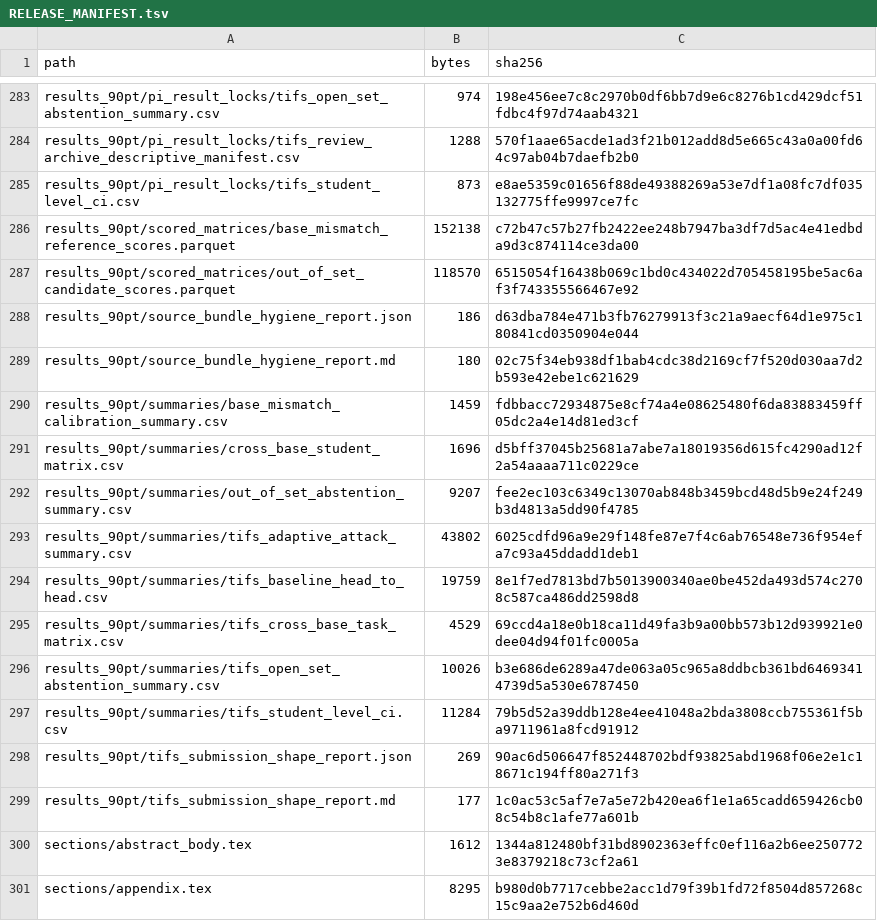
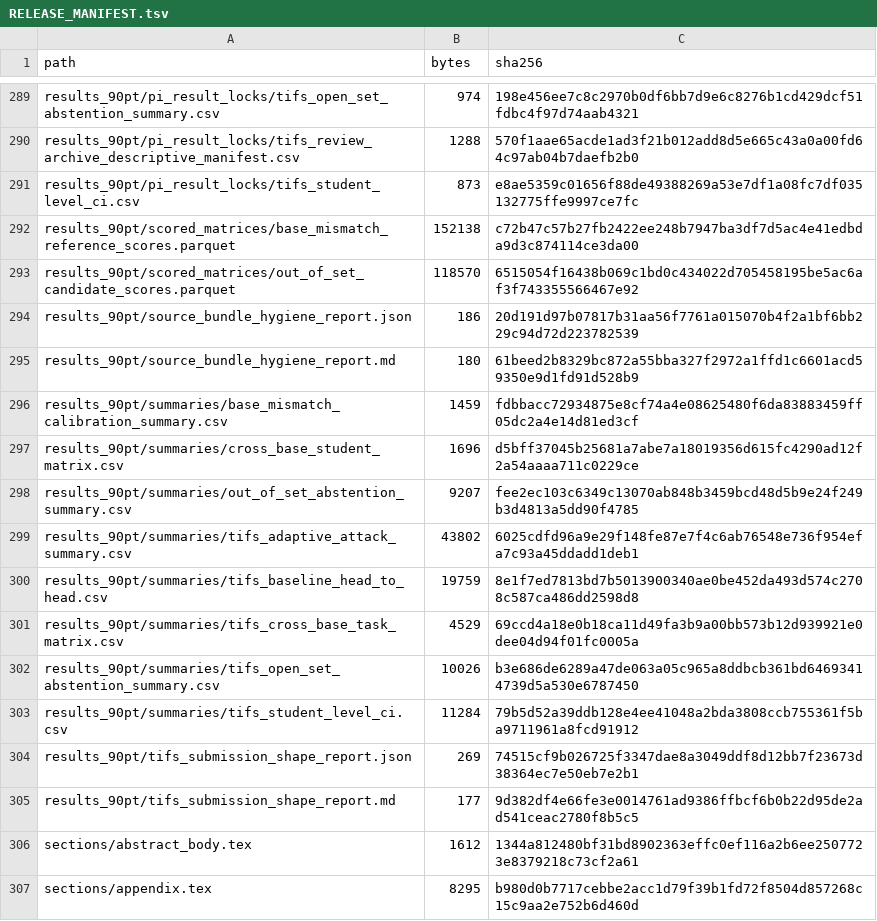
Before and after one commit to Jie-Ni/CML-forensic-audits, a TSV file: RELEASE_MANIFEST.tsv, drawn as a sheet; only a part is shown, gaps mark what is left out; the diff covers the shown part only.

```diff
--- a/RELEASE_MANIFEST.tsv
+++ b/RELEASE_MANIFEST.tsv
@@ -287,4 +293,4 @@ results_90pt/scored_matrices/base_mismatch_reference_scores.parquet	152138	c72b4
 results_90pt/scored_matrices/out_of_set_candidate_scores.parquet	118570	6515054f16438b069c1bd0c434022d705458195be5ac6af3f743355566467e92
-results_90pt/source_bundle_hygiene_report.json	186	d63dba784e471b3fb76279913f3c21a9aecf64d1e975c180841cd0350904e044
-results_90pt/source_bundle_hygiene_report.md	180	02c75f34eb938df1bab4cdc38d2169cf7f520d030aa7d2b593e42ebe1c621629
+results_90pt/source_bundle_hygiene_report.json	186	20d191d97b07817b31aa56f7761a015070b4f2a1bf6bb229c94d72d223782539
+results_90pt/source_bundle_hygiene_report.md	180	61beed2b8329bc872a55bba327f2972a1ffd1c6601acd59350e9d1fd91d528b9
 results_90pt/summaries/base_mismatch_calibration_summary.csv	1459	fdbbacc72934875e8cf74a4e08625480f6da83883459ff05dc2a4e14d81ed3cf
@@ -297,4 +303,4 @@ results_90pt/summaries/tifs_open_set_abstention_summary.csv	10026	b3e686de6289a4
 results_90pt/summaries/tifs_student_level_ci.csv	11284	79b5d52a39ddb128e4ee41048a2bda3808ccb755361f5ba9711961a8fcd91912
-results_90pt/tifs_submission_shape_report.json	269	90ac6d506647f852448702bdf93825abd1968f06e2e1c18671c194ff80a271f3
-results_90pt/tifs_submission_shape_report.md	177	1c0ac53c5af7e7a5e72b420ea6f1e1a65cadd659426cb08c54b8c1afe77a601b
+results_90pt/tifs_submission_shape_report.json	269	74515cf9b026725f3347dae8a3049ddf8d12bb7f23673d38364ec7e50eb7e2b1
+results_90pt/tifs_submission_shape_report.md	177	9d382df4e66fe3e0014761ad9386ffbcf6b0b22d95de2ad541ceac2780f8b5c5
 sections/abstract_body.tex	1612	1344a812480bf31bd8902363effc0ef116a2b6ee2507723e8379218c73cf2a61
```
Also changed, not shown: 11 added rows and 12 edited cells elsewhere in this file, artifact_manifest.tsv, 13 other files.
